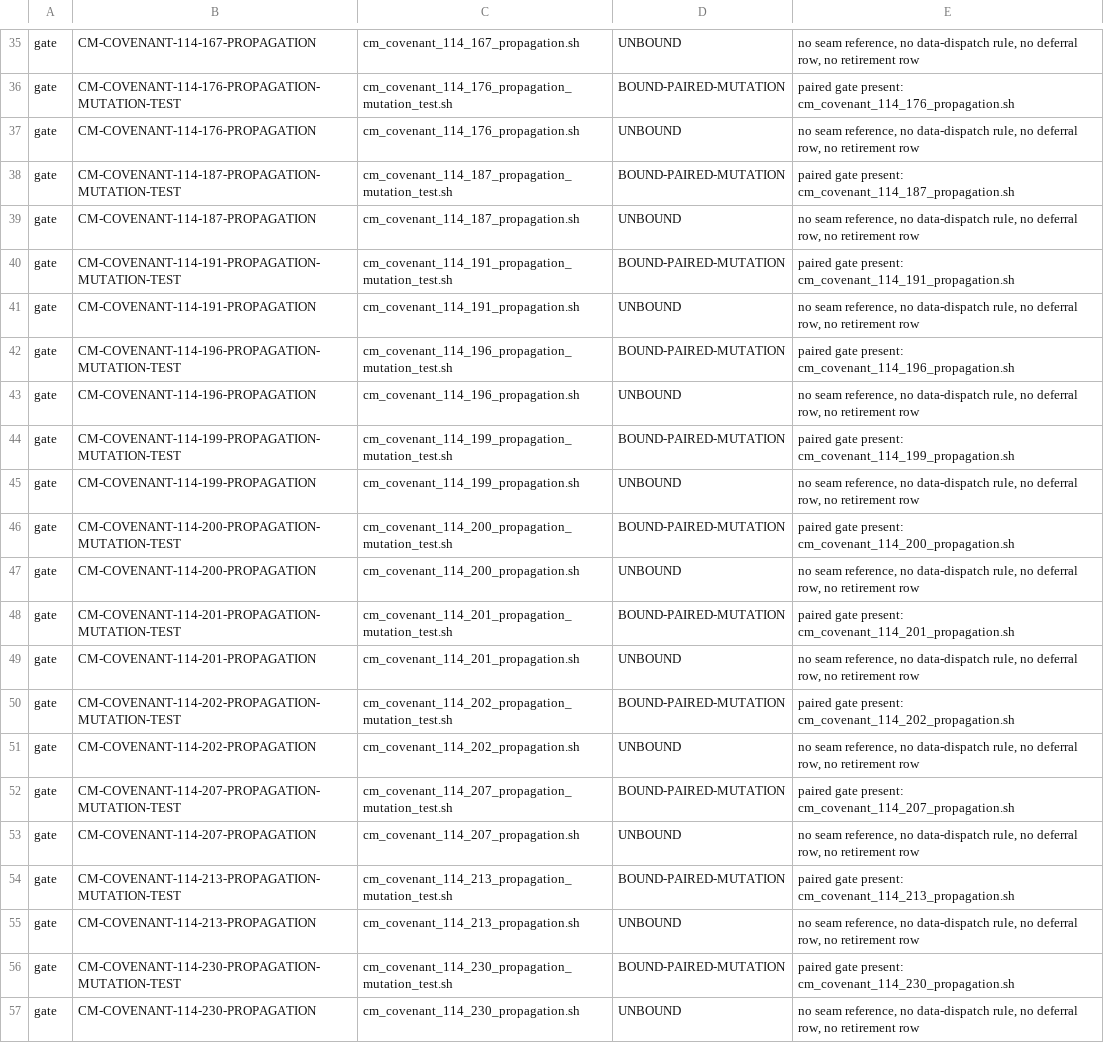
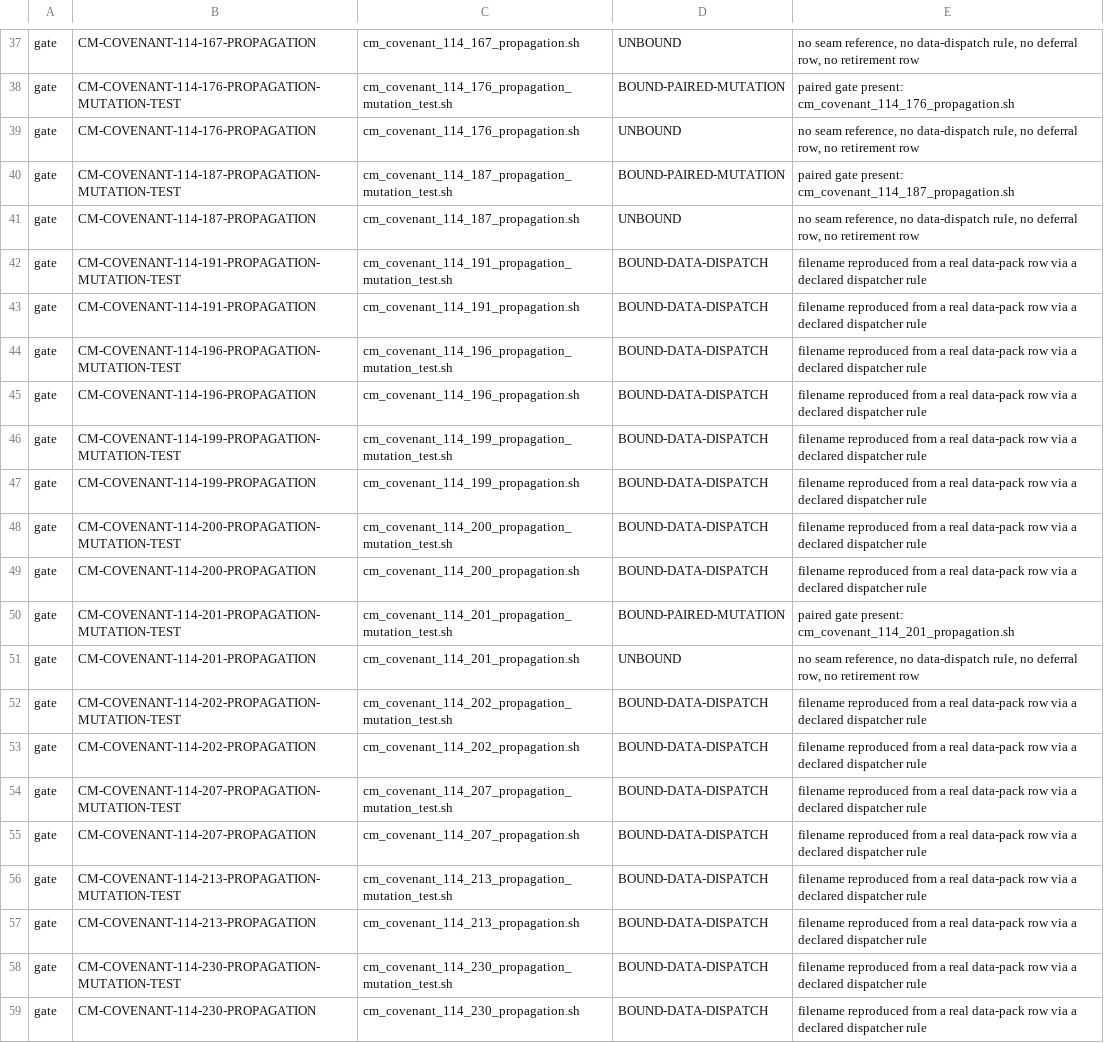
Before and after one commit to HelixDevelopment/HelixConstitution, a TSV file: scripts/gates/wiring_sweep_result.tsv, drawn as a sheet; only a part is shown, gaps mark what is left out; addresses are those after the commit; the diff covers the shown part only; the diff names each change by its address in the sheet, - before the commit and + after, or states it on an @@ line.

```diff
--- a/scripts/gates/wiring_sweep_result.tsv
+++ b/scripts/gates/wiring_sweep_result.tsv
-D42: BOUND-PAIRED-MUTATION
+D42: BOUND-DATA-DISPATCH
-E42: paired gate present: cm_covenant_114_191_propagation.sh
+E42: filename reproduced from a real data-pack row via a declared dispatcher rule
-D43: UNBOUND
+D43: BOUND-DATA-DISPATCH
-E43: no seam reference, no data-dispatch rule, no deferral row, no retirement row
+E43: filename reproduced from a real data-pack row via a declared dispatcher rule
-D44: BOUND-PAIRED-MUTATION
+D44: BOUND-DATA-DISPATCH
-E44: paired gate present: cm_covenant_114_196_propagation.sh
+E44: filename reproduced from a real data-pack row via a declared dispatcher rule
-D45: UNBOUND
+D45: BOUND-DATA-DISPATCH
-E45: no seam reference, no data-dispatch rule, no deferral row, no retirement row
+E45: filename reproduced from a real data-pack row via a declared dispatcher rule
-D46: BOUND-PAIRED-MUTATION
+D46: BOUND-DATA-DISPATCH
-E46: paired gate present: cm_covenant_114_199_propagation.sh
+E46: filename reproduced from a real data-pack row via a declared dispatcher rule
-D47: UNBOUND
+D47: BOUND-DATA-DISPATCH
-E47: no seam reference, no data-dispatch rule, no deferral row, no retirement row
+E47: filename reproduced from a real data-pack row via a declared dispatcher rule
-D48: BOUND-PAIRED-MUTATION
+D48: BOUND-DATA-DISPATCH
-E48: paired gate present: cm_covenant_114_200_propagation.sh
+E48: filename reproduced from a real data-pack row via a declared dispatcher rule
-D49: UNBOUND
+D49: BOUND-DATA-DISPATCH
-E49: no seam reference, no data-dispatch rule, no deferral row, no retirement row
+E49: filename reproduced from a real data-pack row via a declared dispatcher rule
-D52: BOUND-PAIRED-MUTATION
+D52: BOUND-DATA-DISPATCH
-E52: paired gate present: cm_covenant_114_202_propagation.sh
+E52: filename reproduced from a real data-pack row via a declared dispatcher rule
-D53: UNBOUND
+D53: BOUND-DATA-DISPATCH
-E53: no seam reference, no data-dispatch rule, no deferral row, no retirement row
+E53: filename reproduced from a real data-pack row via a declared dispatcher rule
-D54: BOUND-PAIRED-MUTATION
+D54: BOUND-DATA-DISPATCH
-E54: paired gate present: cm_covenant_114_207_propagation.sh
+E54: filename reproduced from a real data-pack row via a declared dispatcher rule
-D55: UNBOUND
+D55: BOUND-DATA-DISPATCH
-E55: no seam reference, no data-dispatch rule, no deferral row, no retirement row
+E55: filename reproduced from a real data-pack row via a declared dispatcher rule
-D56: BOUND-PAIRED-MUTATION
+D56: BOUND-DATA-DISPATCH
-E56: paired gate present: cm_covenant_114_213_propagation.sh
+E56: filename reproduced from a real data-pack row via a declared dispatcher rule
-D57: UNBOUND
+D57: BOUND-DATA-DISPATCH
-E57: no seam reference, no data-dispatch rule, no deferral row, no retirement row
+E57: filename reproduced from a real data-pack row via a declared dispatcher rule
-D58: BOUND-PAIRED-MUTATION
+D58: BOUND-DATA-DISPATCH
-E58: paired gate present: cm_covenant_114_230_propagation.sh
+E58: filename reproduced from a real data-pack row via a declared dispatcher rule
-D59: UNBOUND
+D59: BOUND-DATA-DISPATCH
-E59: no seam reference, no data-dispatch rule, no deferral row, no retirement row
+E59: filename reproduced from a real data-pack row via a declared dispatcher rule
```
Also changed, not shown: 13 added rows and 35 edited cells elsewhere in this file, scripts/gates/covenant_propagation_anchors.tsv, scripts/gates/gate_first_refusal.tsv, 56 other files.
